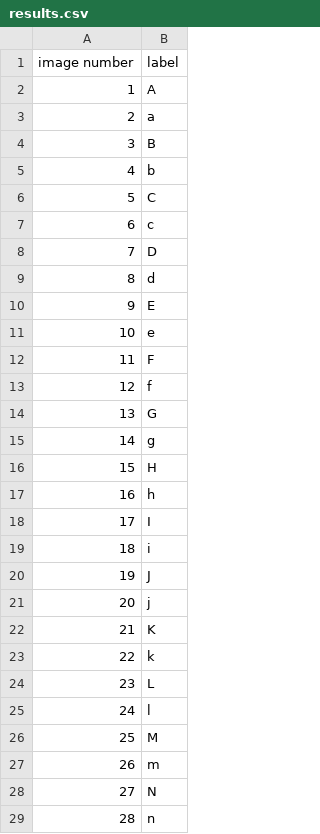
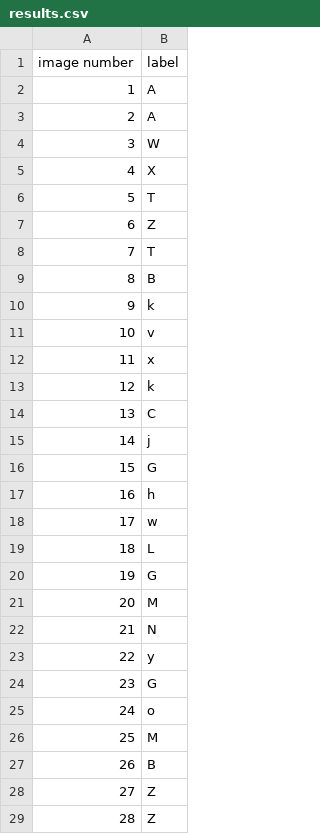
Before and after one commit to luhoulinpeter/Hackathon-Stuff, a CSV file: results.csv, drawn as a sheet; only a part is shown; the diff covers the shown part only.

```diff
--- a/results.csv
+++ b/results.csv
@@ -2,28 +2,28 @@ image number,label
 1,A
-2,a
-3,B
-4,b
-5,C
-6,c
-7,D
-8,d
-9,E
-10,e
-11,F
-12,f
-13,G
-14,g
-15,H
+2,A
+3,W
+4,X
+5,T
+6,Z
+7,T
+8,B
+9,k
+10,v
+11,x
+12,k
+13,C
+14,j
+15,G
 16,h
-17,I
-18,i
-19,J
-20,j
-21,K
-22,k
-23,L
-24,l
+17,w
+18,L
+19,G
+20,M
+21,N
+22,y
+23,G
+24,o
 25,M
-26,m
-27,N
-28,n
+26,B
+27,Z
+28,Z
```
Also changed, not shown: 22 edited cells elsewhere in this file, 2 other files.
